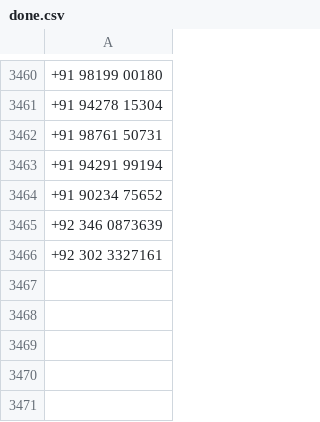
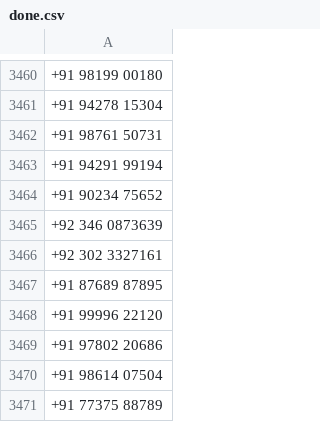
Before and after one commit to kshivang/whatsAppAutomationJava_jar, a CSV file: done.csv, drawn as a sheet; only a part is shown, gaps mark what is left out.

Commit message:
ip-172-31-21-183 started to run this

```diff
--- a/done.csv
+++ b/done.csv
@@ -3466 +3466,6 @@
 +92 302 3327161
++91 87689 87895
++91 99996 22120
++91 97802 20686
++91 98614 07504
++91 77375 88789
```
